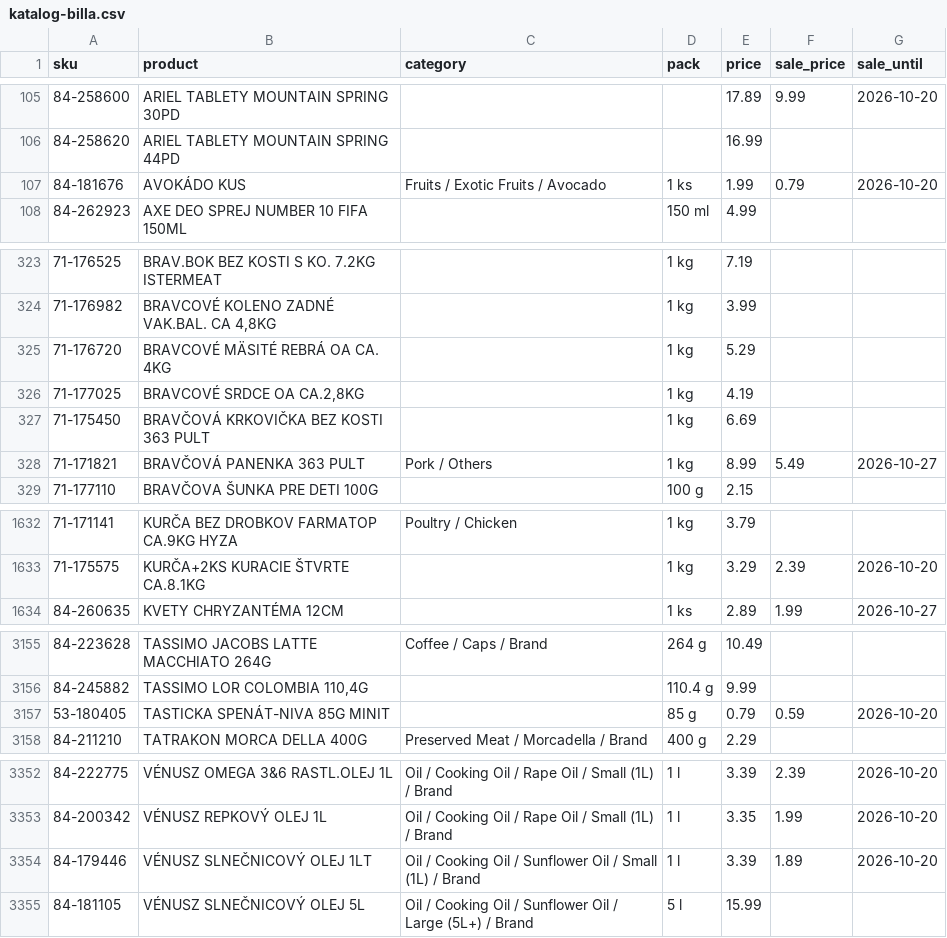
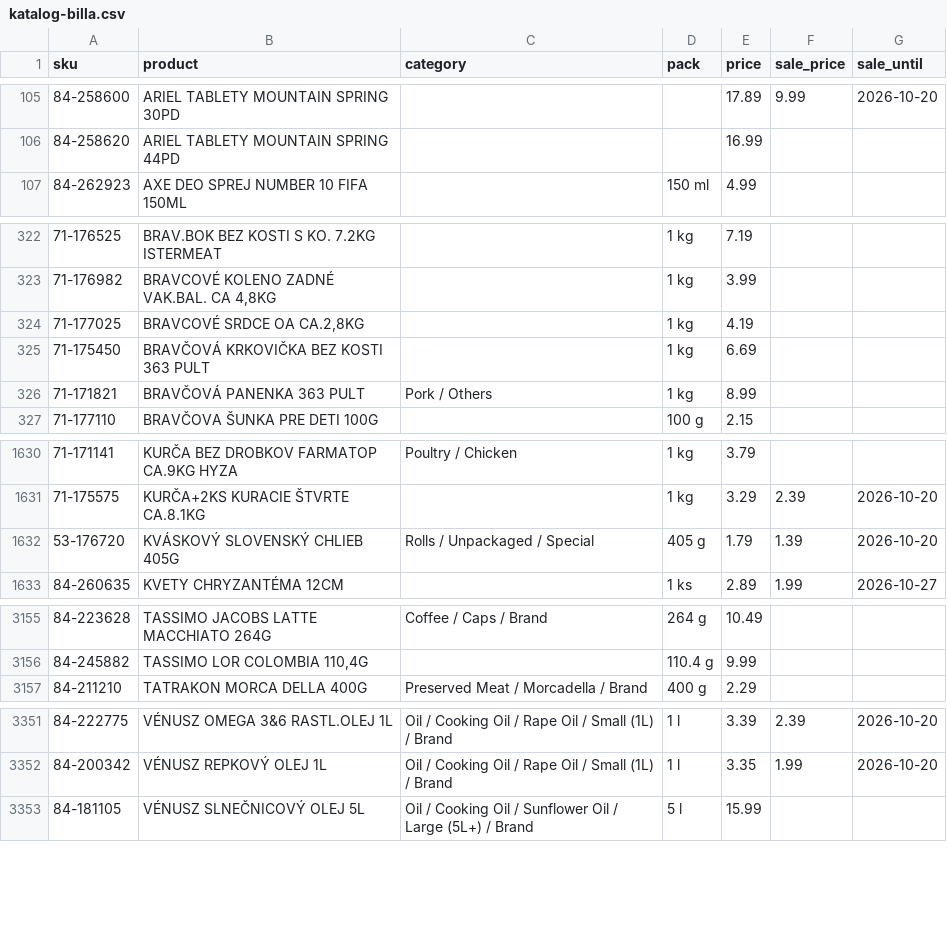
Before and after one commit to stromokocur5/receptio, a CSV file: content/katalog-billa.csv, drawn as a sheet; only a part is shown, gaps mark what is left out; the diff covers the shown part only.

```diff
--- a/content/katalog-billa.csv
+++ b/content/katalog-billa.csv
@@ -106,3 +106,2 @@ sku,product,category,pack,price,sale_price,sale_until
 84-258620,ARIEL TABLETY MOUNTAIN SPRING 44PD,,,16.99,,
-84-181676,AVOKÁDO KUS,Fruits / Exotic Fruits / Avocado,1 ks,1.99,0.79,2026-10-20
 84-262923,AXE DEO SPREJ NUMBER 10 FIFA 150ML,,150 ml,4.99,,
@@ -324,6 +323,5 @@ sku,product,category,pack,price,sale_price,sale_until
 71-176982,"BRAVCOVÉ KOLENO ZADNÉ VAK.BAL. CA 4,8KG",,1 kg,3.99,,
-71-176720,BRAVCOVÉ MÄSITÉ REBRÁ OA CA. 4KG,,1 kg,5.29,,
 71-177025,"BRAVCOVÉ SRDCE OA CA.2,8KG",,1 kg,4.19,,
 71-175450,BRAVČOVÁ KRKOVIČKA BEZ KOSTI 363 PULT,,1 kg,6.69,,
-71-171821,BRAVČOVÁ PANENKA 363 PULT,Pork / Others,1 kg,8.99,5.49,2026-10-27
+71-171821,BRAVČOVÁ PANENKA 363 PULT,Pork / Others,1 kg,8.99,,
 71-177110,BRAVČOVA ŠUNKA PRE DETI 100G,,100 g,2.15,,
@@ -1633,2 +1631,3 @@ sku,product,category,pack,price,sale_price,sale_until
 71-175575,KURČA+2KS KURACIE ŠTVRTE CA.8.1KG,,1 kg,3.29,2.39,2026-10-20
+53-176720,KVÁSKOVÝ SLOVENSKÝ CHLIEB 405G,Rolls / Unpackaged / Special,405 g,1.79,1.39,2026-10-20
 84-260635,KVETY CHRYZANTÉMA 12CM,,1 ks,2.89,1.99,2026-10-27
@@ -3156,3 +3156,2 @@ sku,product,category,pack,price,sale_price,sale_until
 84-245882,"TASSIMO LOR COLOMBIA 110,4G",,110.4 g,9.99,,
-53-180405,TASTICKA SPENÁT-NIVA 85G MINIT,,85 g,0.79,0.59,2026-10-20
 84-211210,TATRAKON MORCA DELLA 400G,Preserved Meat / Morcadella / Brand,400 g,2.29,,
@@ -3353,3 +3352,2 @@ sku,product,category,pack,price,sale_price,sale_until
 84-200342,VÉNUSZ REPKOVÝ OLEJ 1L,Oil / Cooking Oil / Rape Oil / Small (1L) / Brand,1 l,3.35,1.99,2026-10-20
-84-179446,VÉNUSZ SLNEČNICOVÝ OLEJ 1LT,Oil / Cooking Oil / Sunflower Oil / Small (1L) / Brand,1 l,3.39,1.89,2026-10-20
 84-181105,VÉNUSZ SLNEČNICOVÝ OLEJ 5L,Oil / Cooking Oil / Sunflower Oil / Large (5L+) / Brand,5 l,15.99,,
```
Also changed, not shown: 2 added rows, 1 removed row and 24 edited cells elsewhere in this file, content/katalog-kaufland.csv, content/katalog-kosik-sk.csv, 8 other files.
